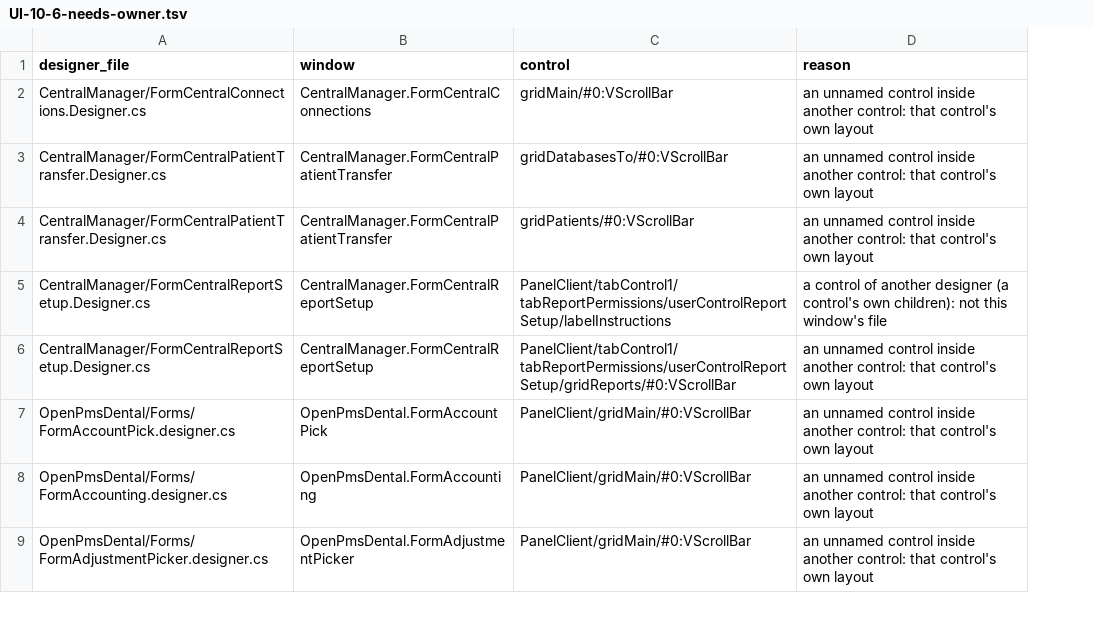
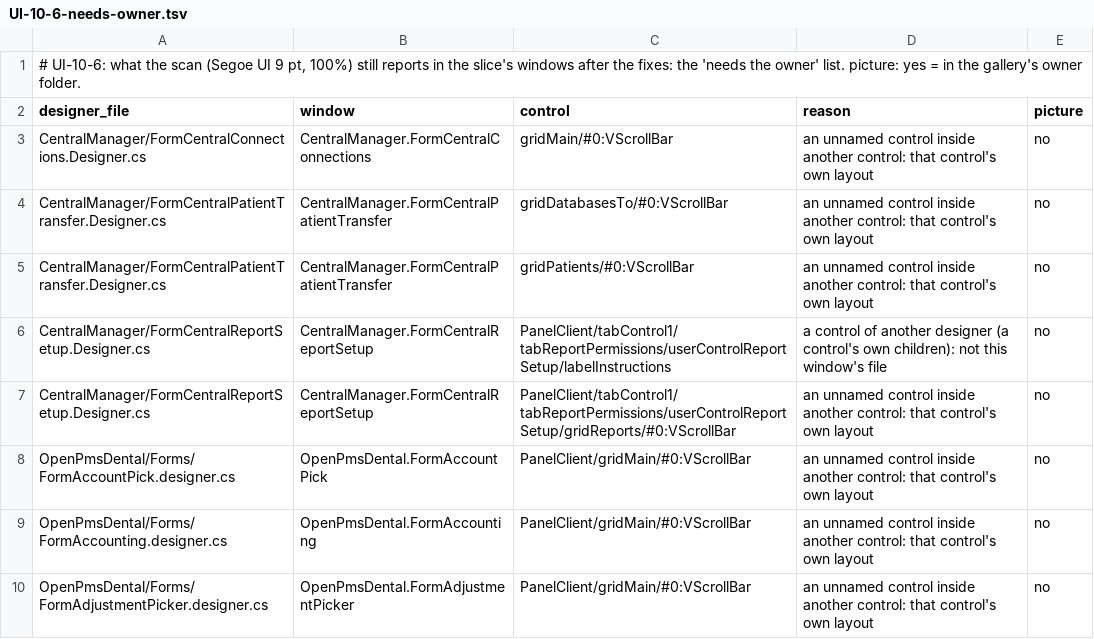
Before and after one commit to Marysville-Dental-Center/OpenPMS-Dental, a TSV file: docs/port-notes/UI-10-6-needs-owner.tsv, drawn as a sheet; only a part is shown; addresses are those after the commit; the diff names each change by its address in the sheet, - before the commit and + after, or states it on an @@ line.

```diff
--- a/docs/port-notes/UI-10-6-needs-owner.tsv
+++ b/docs/port-notes/UI-10-6-needs-owner.tsv
+column E (picture), rows 3-10: all no
+row 1: # UI-10-6: what the scan (Segoe UI 9 pt, 100%) still reports in the slice's windows after the fixes: the 'needs the owner' list. picture: yes = in the gallery's owner folder.
```
